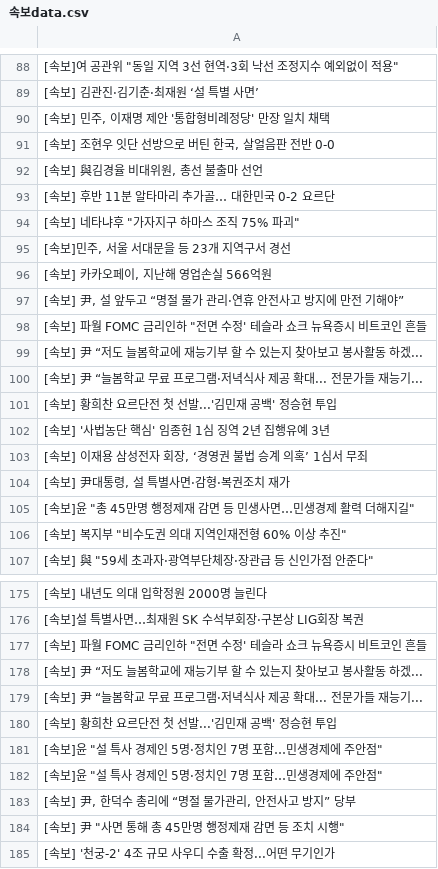
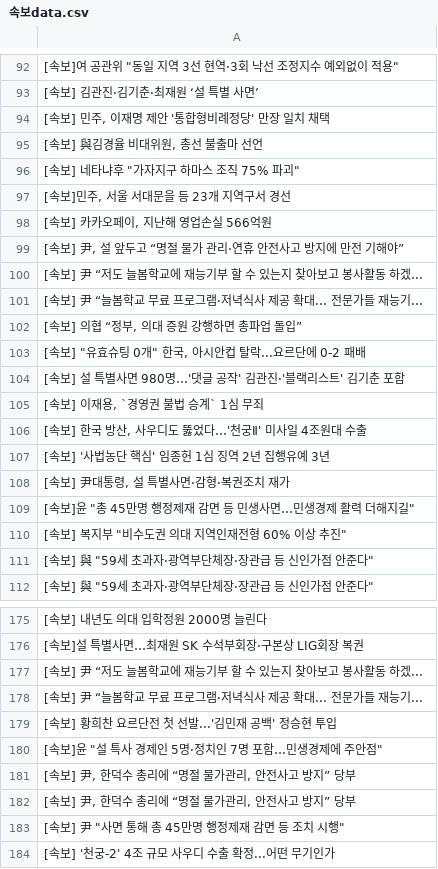
Before and after one commit to devopspark/GitNews, a CSV file: 속보data.csv, drawn as a sheet; only a part is shown, gaps mark what is left out; the diff covers the shown part only.

Commit message:
뉴스데이터 수집

```diff
--- a/속보data.csv
+++ b/속보data.csv
@@ -90,5 +94,3 @@
 "[속보] 민주, 이재명 제안 '통합형비례정당' 만장 일치 채택"
-"[속보] 조현우 잇단 선방으로 버틴 한국, 살얼음판 전반 0-0"
 "[속보] 與김경율 비대위원, 총선 불출마 선언"
-[속보] 후반 11분 알타마리 추가골… 대한민국 0-2 요르단
 "[속보] 네타냐후 ""가자지구 하마스 조직 75% 파괴"""
@@ -97,8 +99,10 @@
 "[속보] 尹, 설 앞두고 “명절 물가 관리·연휴 안전사고 방지에 만전 기해야”"
-"[속보] 파월 FOMC 금리인하 ""전면 수정' 테슬라 쇼크 뉴욕증시 비트코인 흔들"
 [속보] 尹 “저도 늘봄학교에 재능기부 할 수 있는지 찾아보고 봉사활동 하겠...
 [속보] 尹 “늘봄학교 무료 프로그램·저녁식사 제공 확대... 전문가들 재능기...
-[속보] 황희찬 요르단전 첫 선발...'김민재 공백' 정승현 투입
+"[속보] 의협 “정부, 의대 증원 강행하면 총파업 돌입”"
+"[속보] ""유효슈팅 0개"" 한국, 아시안컵 탈락...요르단에 0-2 패배"
+[속보] 설 특별사면 980명…'댓글 공작' 김관진·'블랙리스트' 김기춘 포함
+"[속보] 이재용, `경영권 불법 승계` 1심 무죄"
+"[속보] 한국 방산, 사우디도 뚫었다…'천궁Ⅱ' 미사일 4조원대 수출"
 [속보] '사법농단 핵심' 임종헌 1심 징역 2년 집행유예 3년
-"[속보] 이재용 삼성전자 회장, ‘경영권 불법 승계 의혹’ 1심서 무죄"
 "[속보] 尹대통령, 설 특별사면·감형·복권조치 재가"
@@ -106,2 +110,3 @@
 "[속보] 복지부 ""비수도권 의대 지역인재전형 60% 이상 추진"""
+"[속보] 與 ""59세 초과자·광역부단체장·장관급 등 신인가점 안준다"""
 "[속보] 與 ""59세 초과자·광역부단체장·장관급 등 신인가점 안준다"""
@@ -176,3 +176,2 @@
 [속보]설 특별사면…최재원 SK 수석부회장·구본상 LIG회장 복권
-"[속보] 파월 FOMC 금리인하 ""전면 수정' 테슬라 쇼크 뉴욕증시 비트코인 흔들"
 [속보] 尹 “저도 늘봄학교에 재능기부 할 수 있는지 찾아보고 봉사활동 하겠...
@@ -181,3 +180,3 @@
 "[속보]윤 ""설 특사 경제인 5명·정치인 7명 포함…민생경제에 주안점"""
-"[속보]윤 ""설 특사 경제인 5명·정치인 7명 포함…민생경제에 주안점"""
+"[속보] 尹, 한덕수 총리에 “명절 물가관리, 안전사고 방지” 당부"
 "[속보] 尹, 한덕수 총리에 “명절 물가관리, 안전사고 방지” 당부"
```
Also changed, not shown: 15 added rows, 15 removed rows, 1 moved row and 3 edited cells elsewhere in this file.
